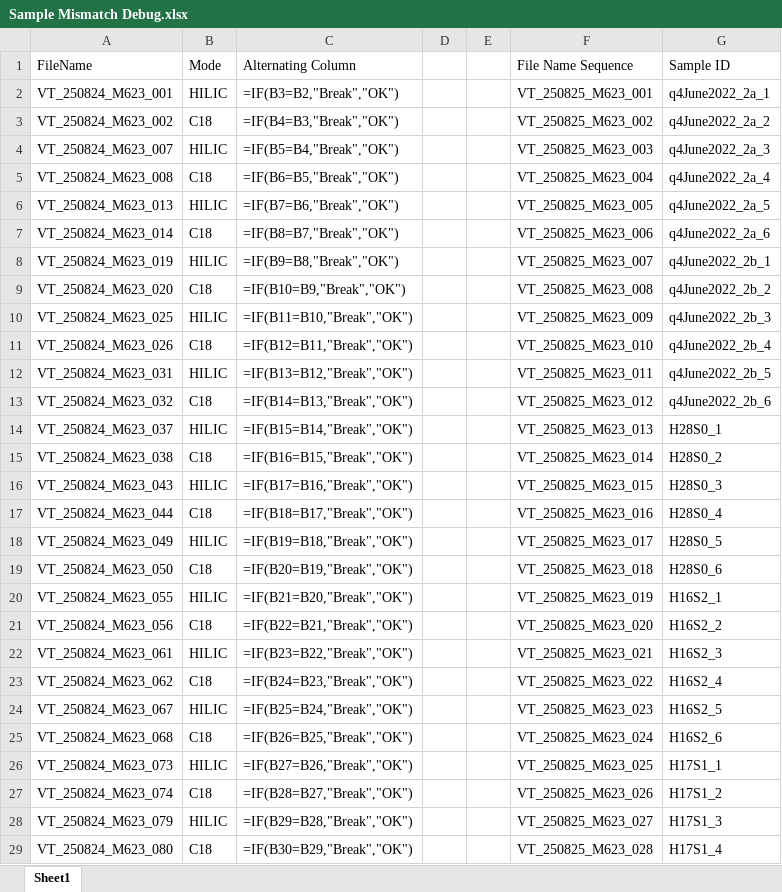
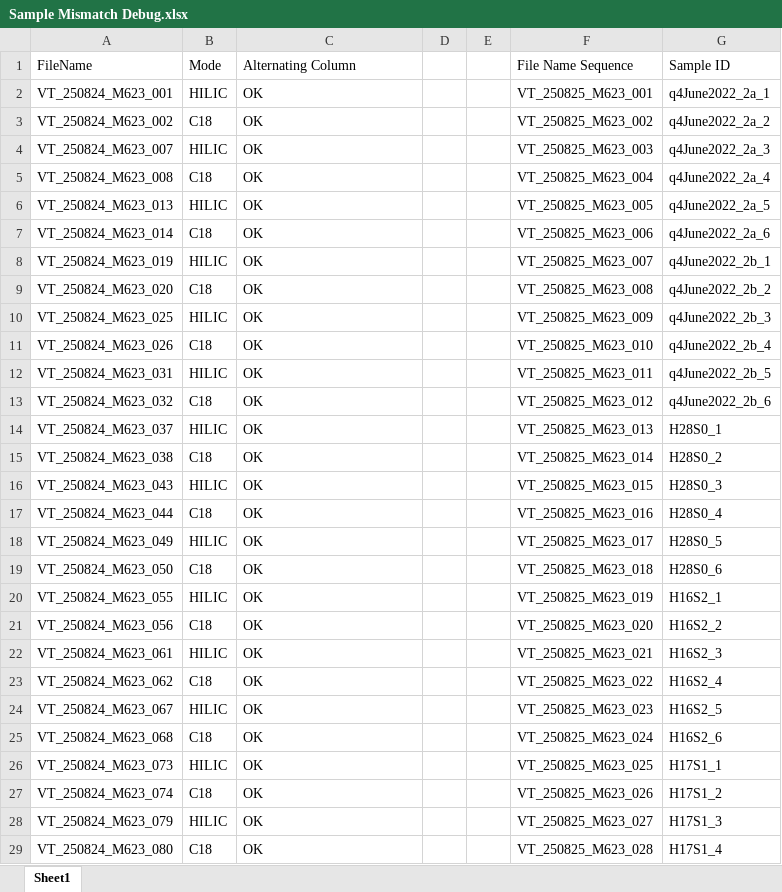
Before and after one commit to jdpreston30/PGD-preop-metabolomics, an Excel workbook: R/Misc_Obsolete/Sample Mismatch Debug.xlsx, sheet Sheet1, drawn as a sheet; only a part is shown; values as stored, in another font and other column widths than the file's, no borders; formulas without a stored value are shown as written; the diff covers the shown part only; the diff names each change by its address in the sheet, - before the commit and + after, or states it on an @@ line.

```diff
--- a/R/Misc_Obsolete/Sample Mismatch Debug.xlsx (sheet Sheet1)
+++ b/R/Misc_Obsolete/Sample Mismatch Debug.xlsx (sheet Sheet1)
-C2: =IF(B3=B2,"Break","OK")
+C2: OK
-C3: =IF(B4=B3,"Break","OK")
+C3: OK
-C4: =IF(B5=B4,"Break","OK")
+C4: OK
-C5: =IF(B6=B5,"Break","OK")
+C5: OK
-C6: =IF(B7=B6,"Break","OK")
+C6: OK
-C7: =IF(B8=B7,"Break","OK")
+C7: OK
-C8: =IF(B9=B8,"Break","OK")
+C8: OK
-C9: =IF(B10=B9,"Break","OK")
+C9: OK
-C10: =IF(B11=B10,"Break","OK")
+C10: OK
-C11: =IF(B12=B11,"Break","OK")
+C11: OK
-C12: =IF(B13=B12,"Break","OK")
+C12: OK
-C13: =IF(B14=B13,"Break","OK")
+C13: OK
-C14: =IF(B15=B14,"Break","OK")
+C14: OK
-C15: =IF(B16=B15,"Break","OK")
+C15: OK
-C16: =IF(B17=B16,"Break","OK")
+C16: OK
-C17: =IF(B18=B17,"Break","OK")
+C17: OK
-C18: =IF(B19=B18,"Break","OK")
+C18: OK
-C19: =IF(B20=B19,"Break","OK")
+C19: OK
-C20: =IF(B21=B20,"Break","OK")
+C20: OK
-C21: =IF(B22=B21,"Break","OK")
+C21: OK
-C22: =IF(B23=B22,"Break","OK")
+C22: OK
-C23: =IF(B24=B23,"Break","OK")
+C23: OK
-C24: =IF(B25=B24,"Break","OK")
+C24: OK
-C25: =IF(B26=B25,"Break","OK")
+C25: OK
-C26: =IF(B27=B26,"Break","OK")
+C26: OK
-C27: =IF(B28=B27,"Break","OK")
+C27: OK
-C28: =IF(B29=B28,"Break","OK")
+C28: OK
-C29: =IF(B30=B29,"Break","OK")
+C29: OK
```
Also changed, not shown: 391 edited cells elsewhere in this sheet, 37 other files.
